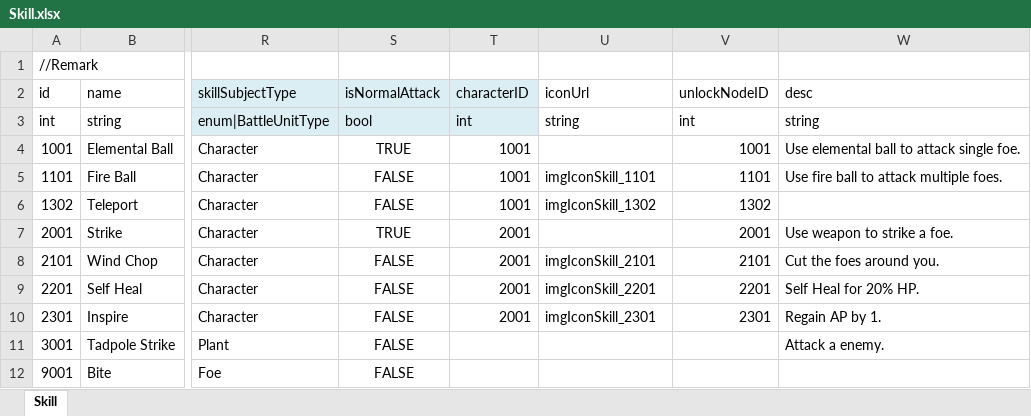
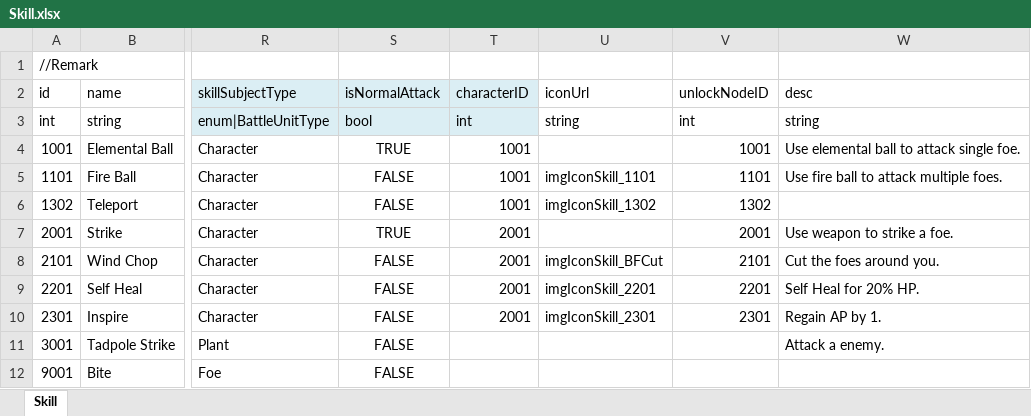
Before and after one commit to LUOHONGPENG/HermitRabbit, an Excel workbook: Assets/Excel/Skill.xlsx, sheet Skill, drawn as a sheet; only a part is shown, gaps mark what is left out; values as stored, in another font and other column widths than the file's, no borders; the diff names each change by its address in the sheet, - before the commit and + after, or states it on an @@ line.

```diff
--- a/Assets/Excel/Skill.xlsx (sheet Skill)
+++ b/Assets/Excel/Skill.xlsx (sheet Skill)
-U8 (iconUrl): imgIconSkill_2101
+U8 (iconUrl): imgIconSkill_BFCut
```
Also changed, not shown: 14 other files.
